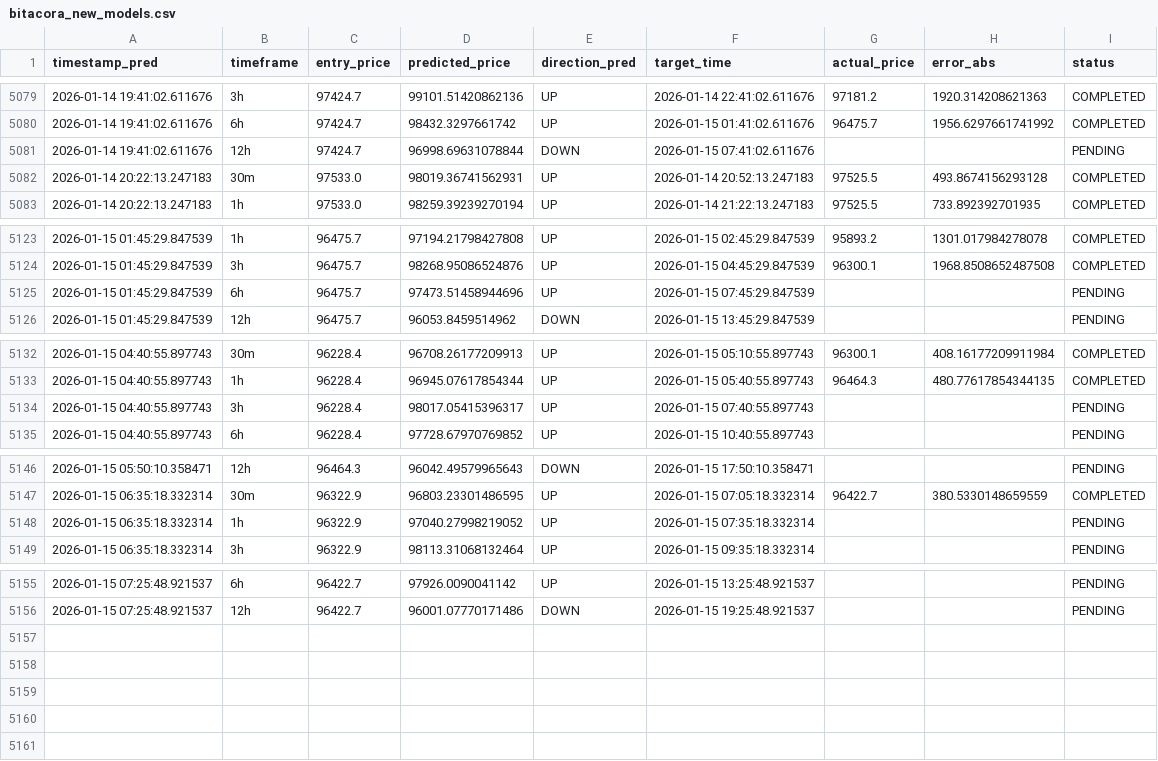
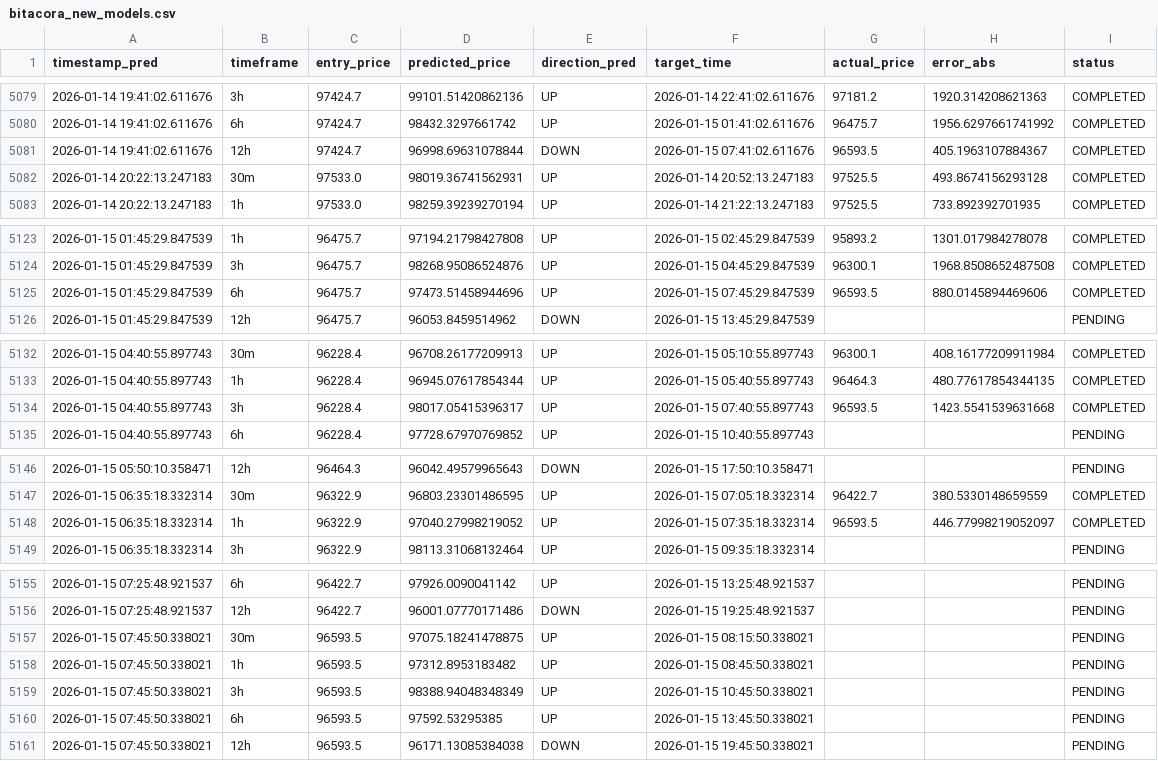
Before and after one commit to marchelo23/btc-live-test-private, a CSV file: bitacora_new_models.csv, drawn as a sheet; only a part is shown, gaps mark what is left out.

```diff
--- a/bitacora_new_models.csv
+++ b/bitacora_new_models.csv
@@ -5080,3 +5080,3 @@ timestamp_pred,timeframe,entry_price,predicted_price,direction_pred,target_time,
 2026-01-14 19:41:02.611676,6h,97424.7,98432.3297661742,UP,2026-01-15 01:41:02.611676,96475.7,1956.6297661741992,COMPLETED
-2026-01-14 19:41:02.611676,12h,97424.7,96998.69631078844,DOWN,2026-01-15 07:41:02.611676,,,PENDING
+2026-01-14 19:41:02.611676,12h,97424.7,96998.69631078844,DOWN,2026-01-15 07:41:02.611676,96593.5,405.1963107884367,COMPLETED
 2026-01-14 20:22:13.247183,30m,97533.0,98019.36741562931,UP,2026-01-14 20:52:13.247183,97525.5,493.8674156293128,COMPLETED
@@ -5124,3 +5124,3 @@ timestamp_pred,timeframe,entry_price,predicted_price,direction_pred,target_time,
 2026-01-15 01:45:29.847539,3h,96475.7,98268.95086524876,UP,2026-01-15 04:45:29.847539,96300.1,1968.8508652487508,COMPLETED
-2026-01-15 01:45:29.847539,6h,96475.7,97473.51458944696,UP,2026-01-15 07:45:29.847539,,,PENDING
+2026-01-15 01:45:29.847539,6h,96475.7,97473.51458944696,UP,2026-01-15 07:45:29.847539,96593.5,880.0145894469606,COMPLETED
 2026-01-15 01:45:29.847539,12h,96475.7,96053.8459514962,DOWN,2026-01-15 13:45:29.847539,,,PENDING
@@ -5133,3 +5133,3 @@ timestamp_pred,timeframe,entry_price,predicted_price,direction_pred,target_time,
 2026-01-15 04:40:55.897743,1h,96228.4,96945.07617854344,UP,2026-01-15 05:40:55.897743,96464.3,480.77617854344135,COMPLETED
-2026-01-15 04:40:55.897743,3h,96228.4,98017.05415396317,UP,2026-01-15 07:40:55.897743,,,PENDING
+2026-01-15 04:40:55.897743,3h,96228.4,98017.05415396317,UP,2026-01-15 07:40:55.897743,96593.5,1423.5541539631668,COMPLETED
 2026-01-15 04:40:55.897743,6h,96228.4,97728.67970769852,UP,2026-01-15 10:40:55.897743,,,PENDING
@@ -5147,3 +5147,3 @@ timestamp_pred,timeframe,entry_price,predicted_price,direction_pred,target_time,
 2026-01-15 06:35:18.332314,30m,96322.9,96803.23301486595,UP,2026-01-15 07:05:18.332314,96422.7,380.5330148659559,COMPLETED
-2026-01-15 06:35:18.332314,1h,96322.9,97040.27998219052,UP,2026-01-15 07:35:18.332314,,,PENDING
+2026-01-15 06:35:18.332314,1h,96322.9,97040.27998219052,UP,2026-01-15 07:35:18.332314,96593.5,446.77998219052097,COMPLETED
 2026-01-15 06:35:18.332314,3h,96322.9,98113.31068132464,UP,2026-01-15 09:35:18.332314,,,PENDING
@@ -5156 +5156,6 @@ timestamp_pred,timeframe,entry_price,predicted_price,direction_pred,target_time,
 2026-01-15 07:25:48.921537,12h,96422.7,96001.07770171486,DOWN,2026-01-15 19:25:48.921537,,,PENDING
+2026-01-15 07:45:50.338021,30m,96593.5,97075.18241478875,UP,2026-01-15 08:15:50.338021,,,PENDING
+2026-01-15 07:45:50.338021,1h,96593.5,97312.8953183482,UP,2026-01-15 08:45:50.338021,,,PENDING
+2026-01-15 07:45:50.338021,3h,96593.5,98388.94048348349,UP,2026-01-15 10:45:50.338021,,,PENDING
+2026-01-15 07:45:50.338021,6h,96593.5,97592.53295385,UP,2026-01-15 13:45:50.338021,,,PENDING
+2026-01-15 07:45:50.338021,12h,96593.5,96171.13085384038,DOWN,2026-01-15 19:45:50.338021,,,PENDING
```
